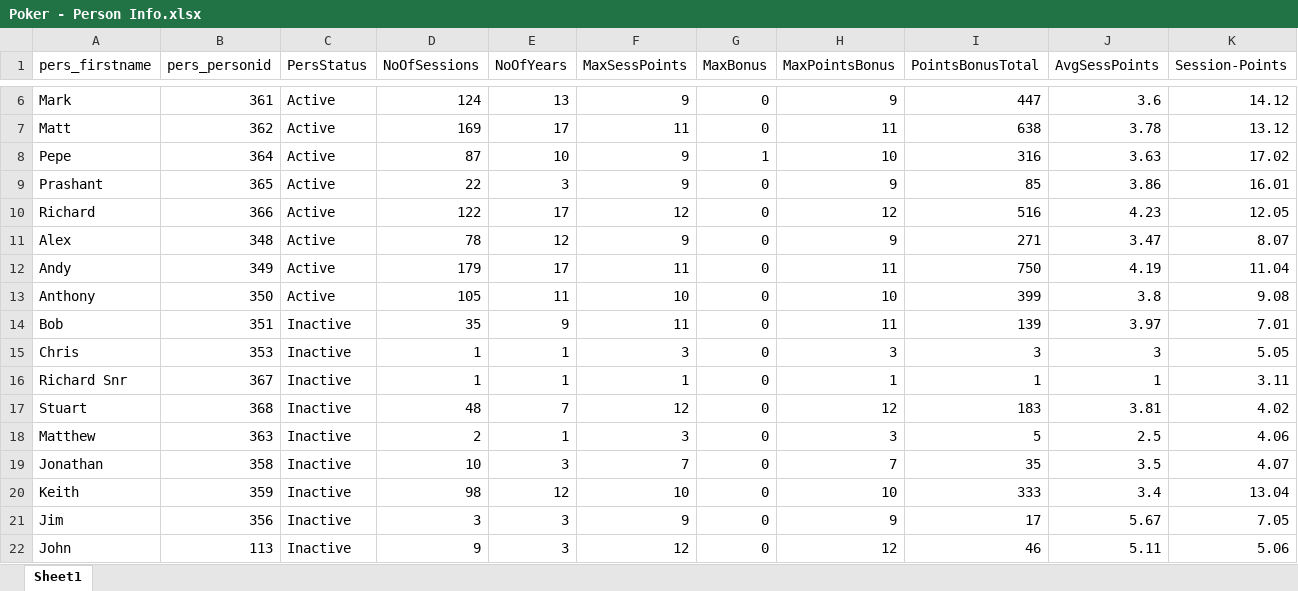
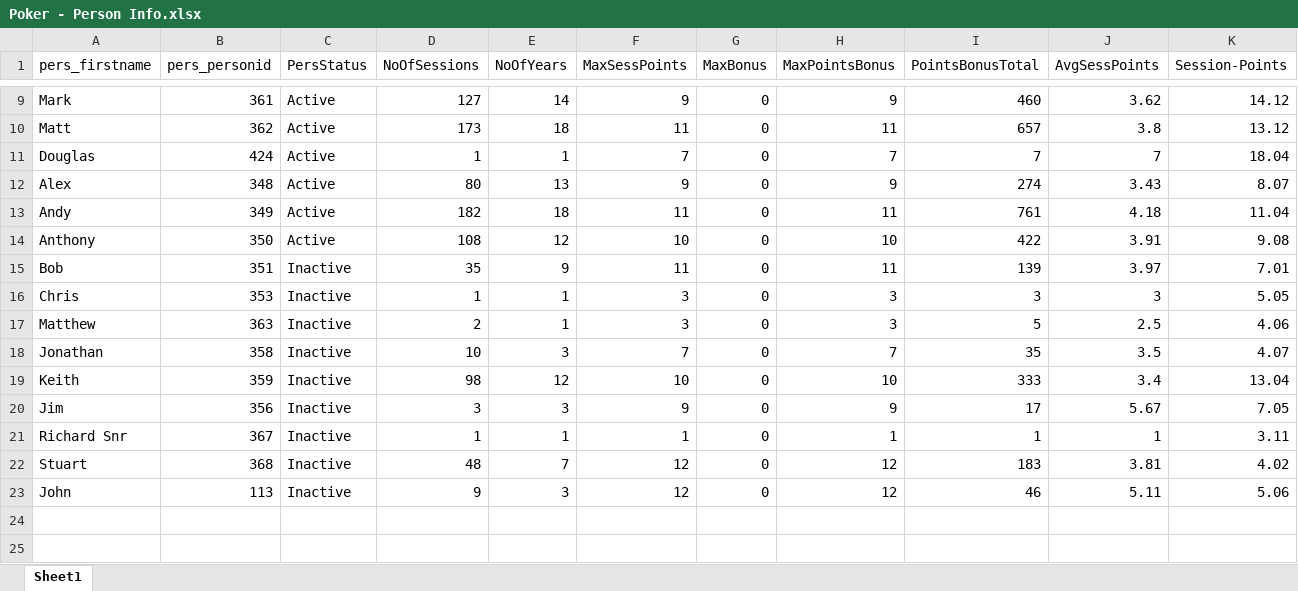
Before and after one commit to alexander-williamson/bucks-poker.com, an Excel workbook: app/data/Poker - Person Info.xlsx, sheet Sheet1, drawn as a sheet; only a part is shown, gaps mark what is left out; values as stored, in another font and other column widths than the file's, no borders; removed rows and columns are numbered as before the commit, all else as after; rows hold the shown columns only; the diff covers the shown part only; the diff names each change by its address in the sheet, - before the commit and + after, or states it on an @@ line.

```diff
--- a/app/data/Poker - Person Info.xlsx (sheet Sheet1)
+++ b/app/data/Poker - Person Info.xlsx (sheet Sheet1)
-D9 (NoOfSessions): 124
+D9 (NoOfSessions): 127
-E9 (NoOfYears): 13
+E9 (NoOfYears): 14
-I9 (PointsBonusTotal): 447
+I9 (PointsBonusTotal): 460
-J9 (AvgSessPoints): 3.6
+J9 (AvgSessPoints): 3.62
-D10 (NoOfSessions): 169
+D10 (NoOfSessions): 173
-E10 (NoOfYears): 17
+E10 (NoOfYears): 18
-I10 (PointsBonusTotal): 638
+I10 (PointsBonusTotal): 657
-J10 (AvgSessPoints): 3.78
+J10 (AvgSessPoints): 3.8
-row 8: Pepe | 364 | Active | 87 | 10 | 9 | 1 | 10 | 316 | 3.63 | 17.02
-row 9: Prashant | 365 | Active | 22 | 3 | 9 | 0 | 9 | 85 | 3.86 | 16.01
-row 10: Richard | 366 | Active | 122 | 17 | 12 | 0 | 12 | 516 | 4.23 | 12.05
+row 11: Douglas | 424 | Active | 1 | 1 | 7 | 0 | 7 | 7 | 7 | 18.04
-D12 (NoOfSessions): 78
+D12 (NoOfSessions): 80
-E12 (NoOfYears): 12
+E12 (NoOfYears): 13
-I12 (PointsBonusTotal): 271
+I12 (PointsBonusTotal): 274
-J12 (AvgSessPoints): 3.47
+J12 (AvgSessPoints): 3.43
-D13 (NoOfSessions): 179
+D13 (NoOfSessions): 182
-E13 (NoOfYears): 17
+E13 (NoOfYears): 18
-I13 (PointsBonusTotal): 750
+I13 (PointsBonusTotal): 761
-J13 (AvgSessPoints): 4.19
+J13 (AvgSessPoints): 4.18
-D14 (NoOfSessions): 105
+D14 (NoOfSessions): 108
-E14 (NoOfYears): 11
+E14 (NoOfYears): 12
-I14 (PointsBonusTotal): 399
+I14 (PointsBonusTotal): 422
-J14 (AvgSessPoints): 3.8
+J14 (AvgSessPoints): 3.91
@@ row 16 moved to row 21: Richard Snr @@
@@ row 17 moved to row 22: Stuart @@
```
Also changed, not shown: 3 added rows and 12 edited cells elsewhere in this sheet, app/data/Poker - Monthly Positions.xlsx, app/data/Poker - Year Figures.xlsx, 1 other file.
